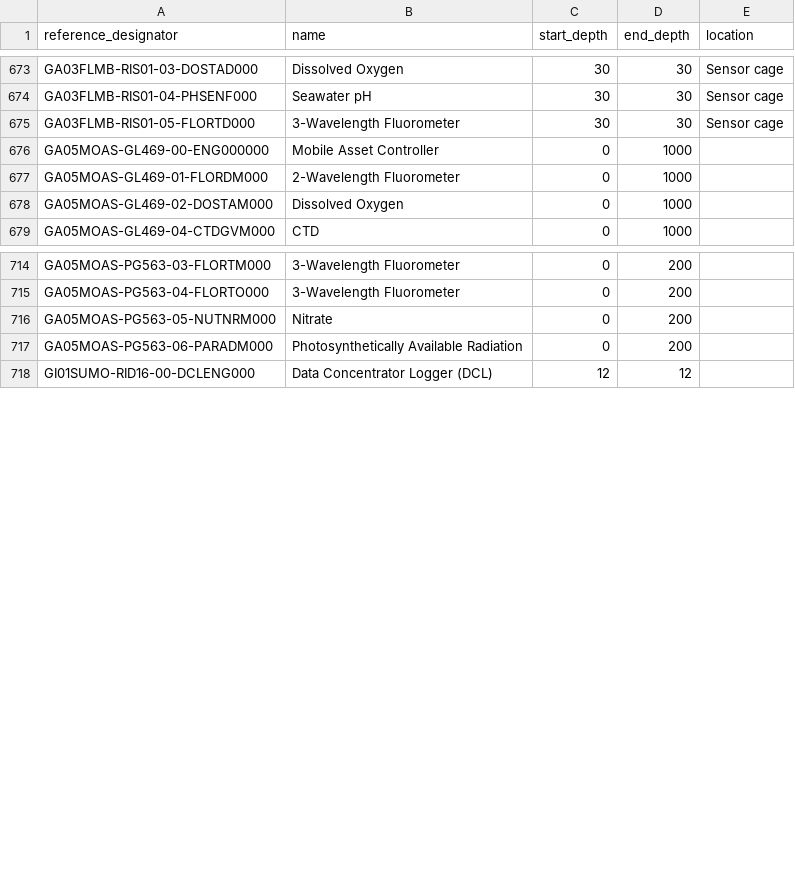
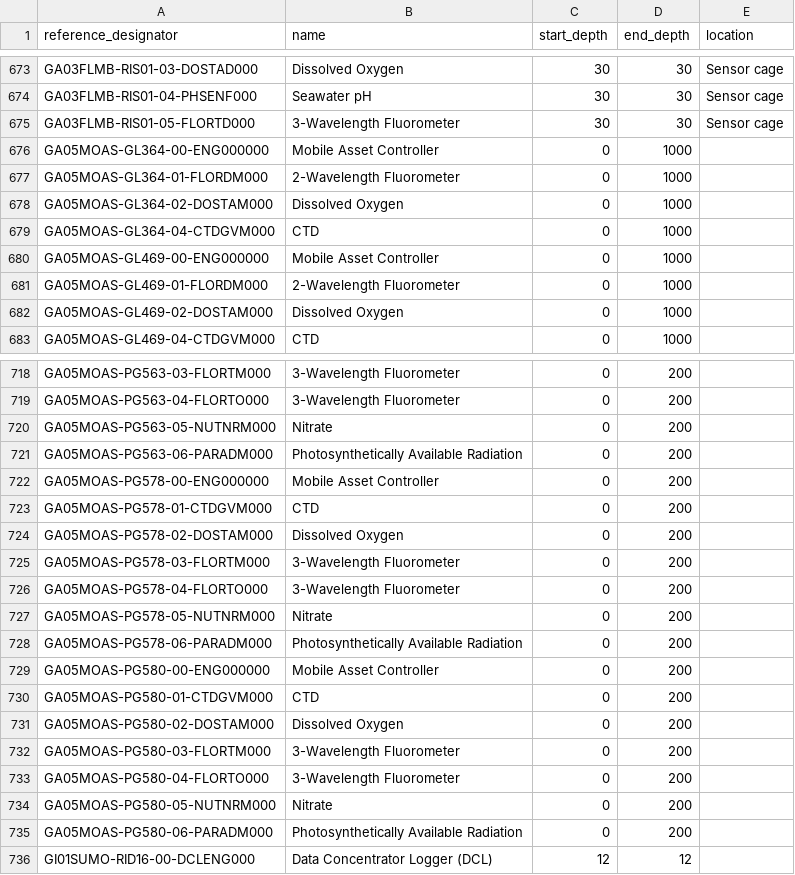
Before and after one commit to seagrinch/data-team-python, a CSV file: infrastructure/instruments.csv, drawn as a sheet; only a part is shown, gaps mark what is left out; the diff names each change by its address in the sheet, - before the commit and + after, or states it on an @@ line.

Commit message:
Added new reference designators
Added new reference designators according to new glider serial numbers
that were deployed at Argentine Basin

```diff
--- a/infrastructure/instruments.csv
+++ b/infrastructure/instruments.csv
+row 676: GA05MOAS-GL364-00-ENG000000 | Mobile Asset Controller | 0 | 1000
+row 677: GA05MOAS-GL364-01-FLORDM000 | 2-Wavelength Fluorometer | 0 | 1000
+row 678: GA05MOAS-GL364-02-DOSTAM000 | Dissolved Oxygen | 0 | 1000
+row 679: GA05MOAS-GL364-04-CTDGVM000 | CTD | 0 | 1000
+row 722: GA05MOAS-PG578-00-ENG000000 | Mobile Asset Controller | 0 | 200
+row 723: GA05MOAS-PG578-01-CTDGVM000 | CTD | 0 | 200
+row 724: GA05MOAS-PG578-02-DOSTAM000 | Dissolved Oxygen | 0 | 200
+row 725: GA05MOAS-PG578-03-FLORTM000 | 3-Wavelength Fluorometer | 0 | 200
+row 726: GA05MOAS-PG578-04-FLORTO000 | 3-Wavelength Fluorometer | 0 | 200
+row 727: GA05MOAS-PG578-05-NUTNRM000 | Nitrate | 0 | 200
+row 728: GA05MOAS-PG578-06-PARADM000 | Photosynthetically Available Radiation | 0 | 200
+row 729: GA05MOAS-PG580-00-ENG000000 | Mobile Asset Controller | 0 | 200
+row 730: GA05MOAS-PG580-01-CTDGVM000 | CTD | 0 | 200
+row 731: GA05MOAS-PG580-02-DOSTAM000 | Dissolved Oxygen | 0 | 200
+row 732: GA05MOAS-PG580-03-FLORTM000 | 3-Wavelength Fluorometer | 0 | 200
+row 733: GA05MOAS-PG580-04-FLORTO000 | 3-Wavelength Fluorometer | 0 | 200
+row 734: GA05MOAS-PG580-05-NUTNRM000 | Nitrate | 0 | 200
+row 735: GA05MOAS-PG580-06-PARADM000 | Photosynthetically Available Radiation | 0 | 200
```
Also changed, not shown: 1 other file.
